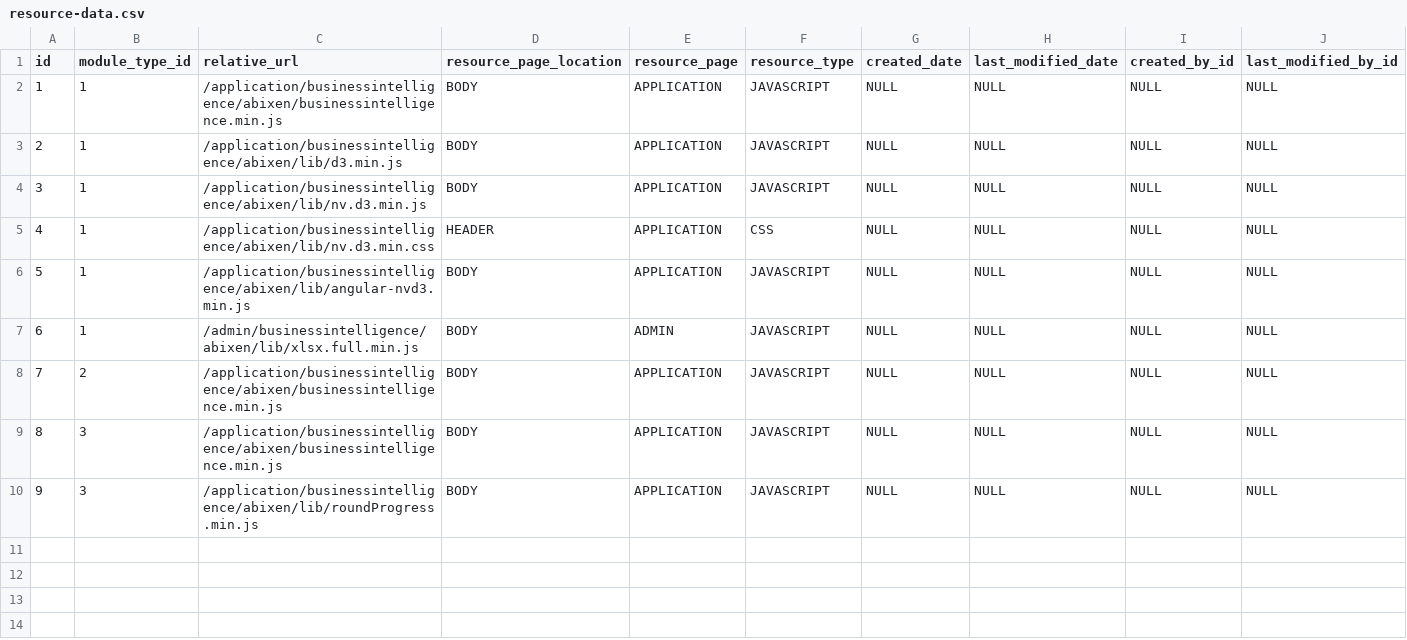
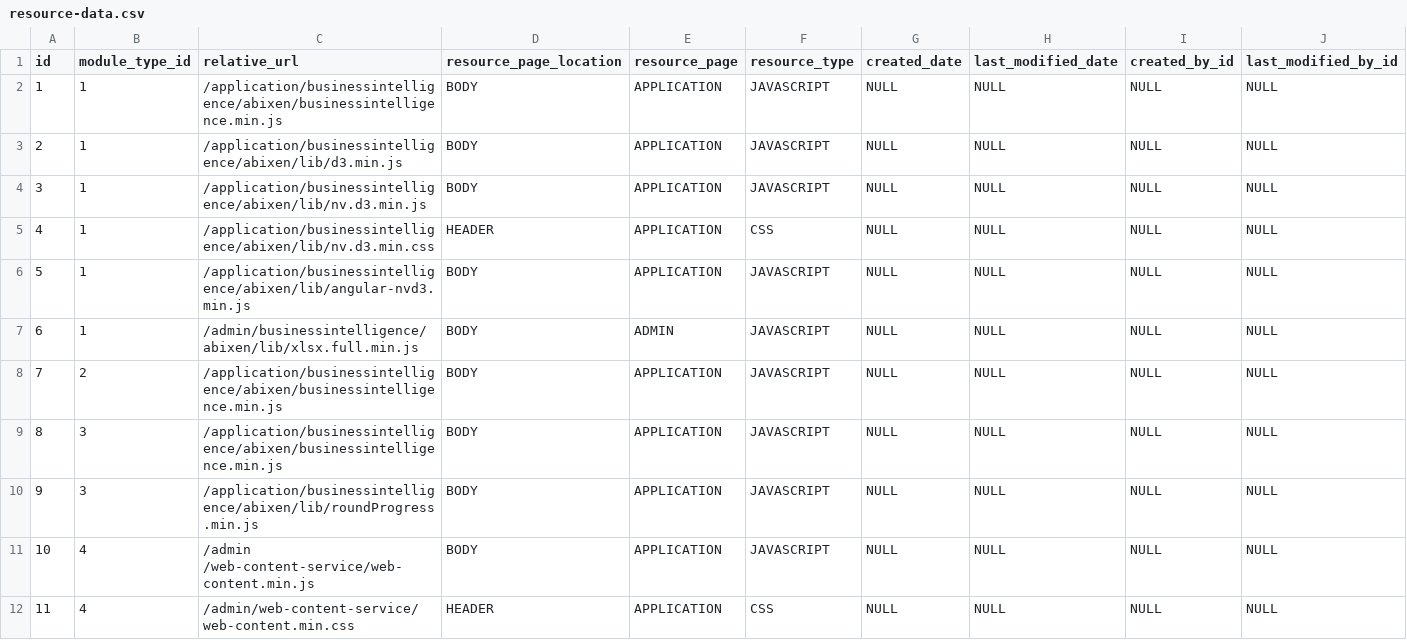
Before and after one commit to abixen/abixen-platform, a CSV file: abixen-platform-core/src/main/resources/liquibase/import/data/resource-data.csv, drawn as a sheet.

Commit message:
Created resources configuration for the web content microservice. Resolved #355

```diff
--- a/abixen-platform-core/src/main/resources/liquibase/import/data/resource-data.csv
+++ b/abixen-platform-core/src/main/resources/liquibase/import/data/resource-data.csv
@@ -10 +10,3 @@ id;module_type_id;relative_url;resource_page_location;resource_page;resource_typ
 9;3;/application/businessintelligence/abixen/lib/roundProgress.min.js;BODY;APPLICATION;JAVASCRIPT;NULL;NULL;NULL;NULL
+10;4;/admin /web-content-service/web-content.min.js;BODY;APPLICATION;JAVASCRIPT;NULL;NULL;NULL;NULL
+11;4;/admin/web-content-service/web-content.min.css;HEADER;APPLICATION;CSS;NULL;NULL;NULL;NULL
```
Also changed, not shown: abixen-platform-core/src/main/resources/liquibase/import/data/module-type-data.csv, 4 other files.
